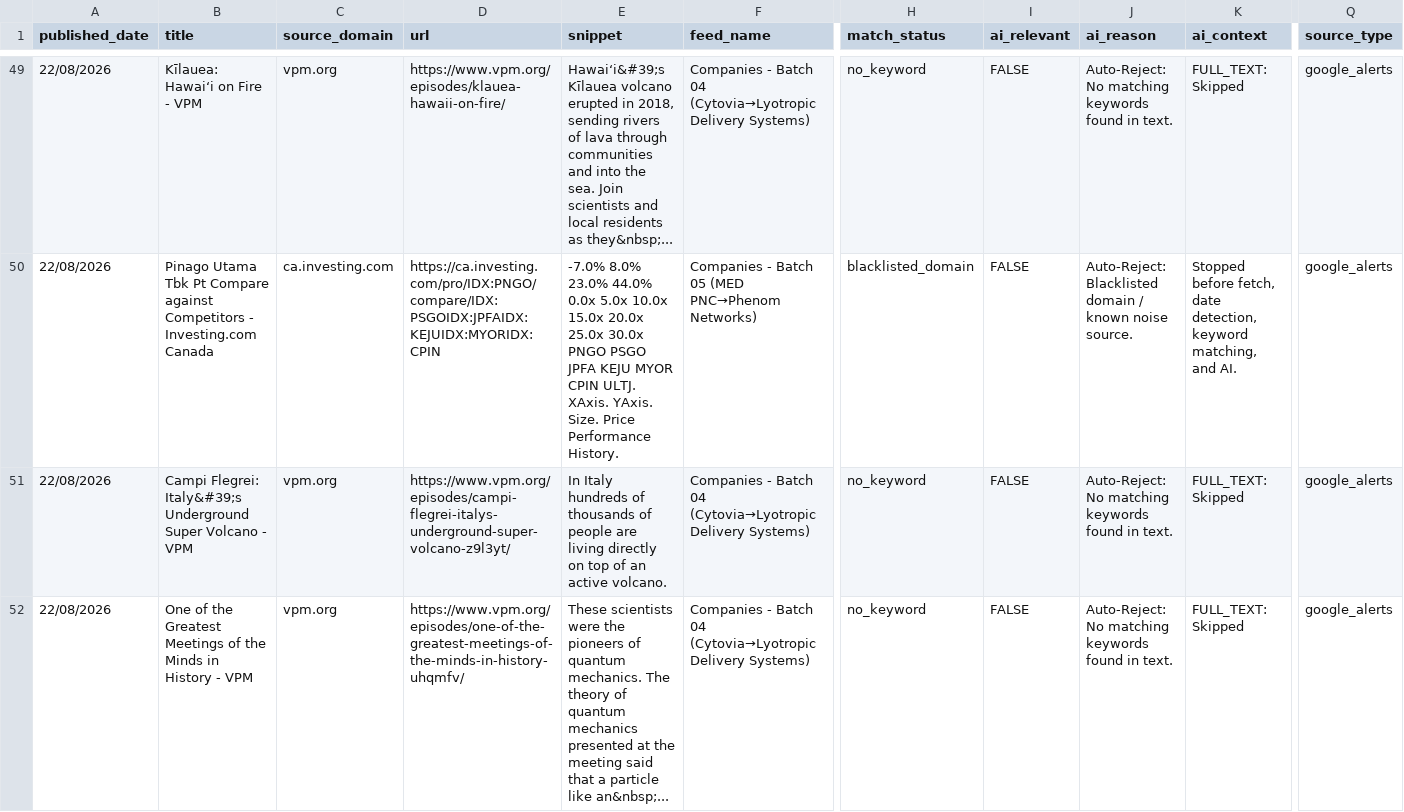
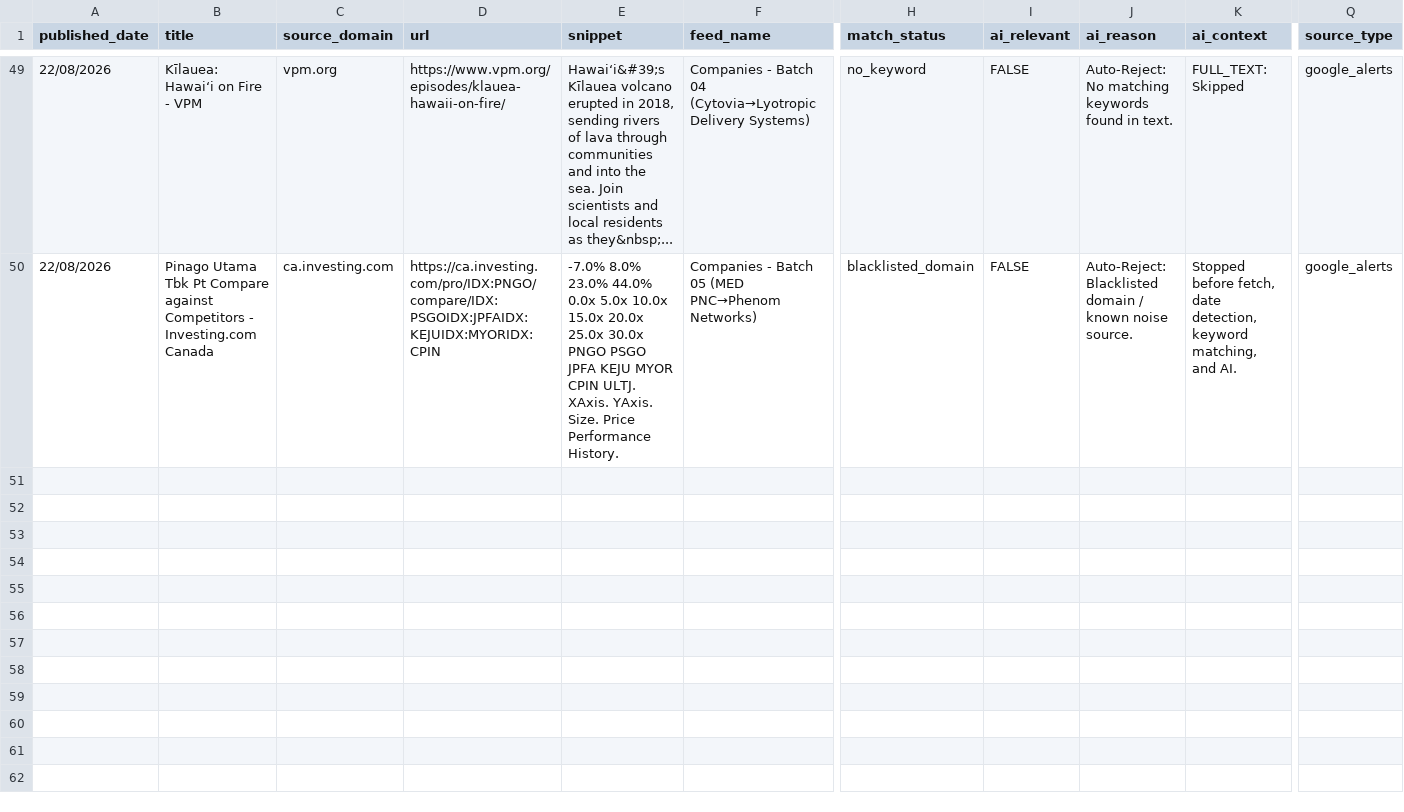
Before and after one commit to elyashivzangen/yissum-science, a CSV file: data_new_updater/feed.csv, drawn as a sheet; only a part is shown, gaps mark what is left out; rows hold the shown columns only; the diff covers the shown part only; the diff names each change by its address in the sheet, - before the commit and + after, or states it on an @@ line.

```diff
--- a/data_new_updater/feed.csv
+++ b/data_new_updater/feed.csv
-row 51: 22/08/2026 | Campi Flegrei: Italy&#39;s Underground Super Volcano - VPM | vpm.org | https://www.vpm.org/episodes/campi-flegrei-italys-underground-super-volcano-z9l3yt/ | In Italy hundreds of thousands of people are living directly on top of an active volcano. | Companies - Batch 04 (Cytovia→Lyotropic Delivery Systems) | no_keyword | FALSE | Auto-Reject: No matching keywords found in text. | FULL_TEXT: Skipped | google_alerts
-row 52: 22/08/2026 | One of the Greatest Meetings of the Minds in History - VPM | vpm.org | https://www.vpm.org/episodes/one-of-the-greatest-meetings-of-the-minds-in-history-uhqmfv/ | These scientists were the pioneers of quantum mechanics. The theory of quantum mechanics presented at the meeting said that a particle like an&nbsp;... | Companies - Batch 04 (Cytovia→Lyotropic Delivery Systems) | no_keyword | FALSE | Auto-Reject: No matching keywords found in text. | FULL_TEXT: Skipped | google_alerts
```
Also changed, not shown: 1 removed row elsewhere in this file, data_new_updater/feed_compact.csv, data_new_updater/feed_titles.csv, 2 other files.
